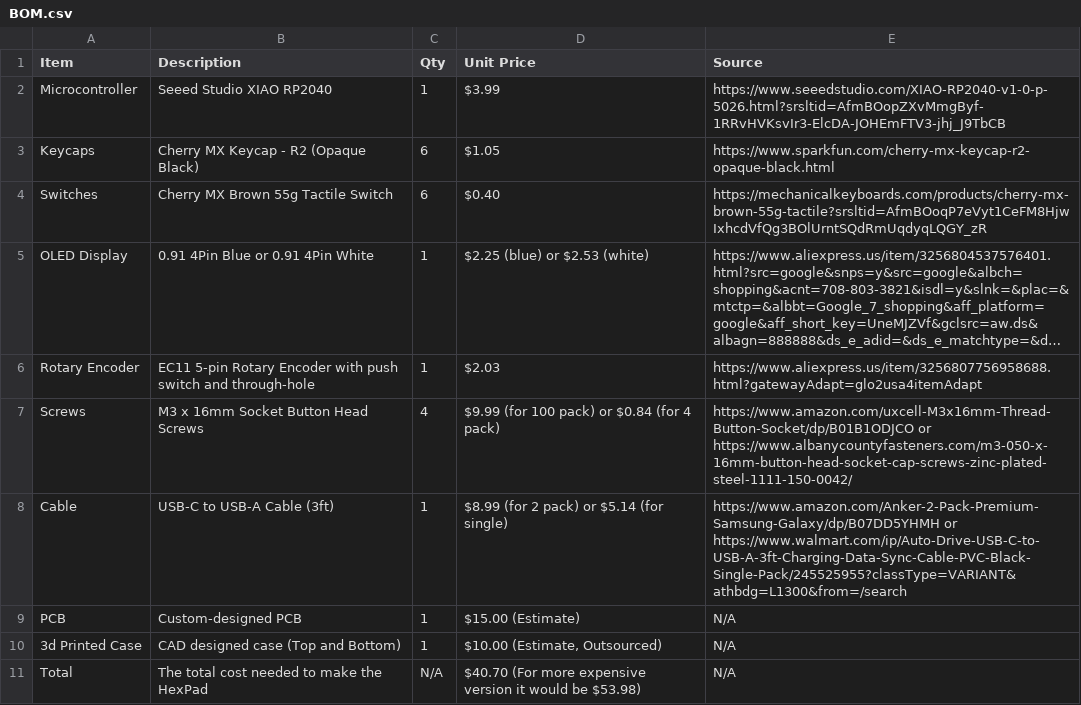
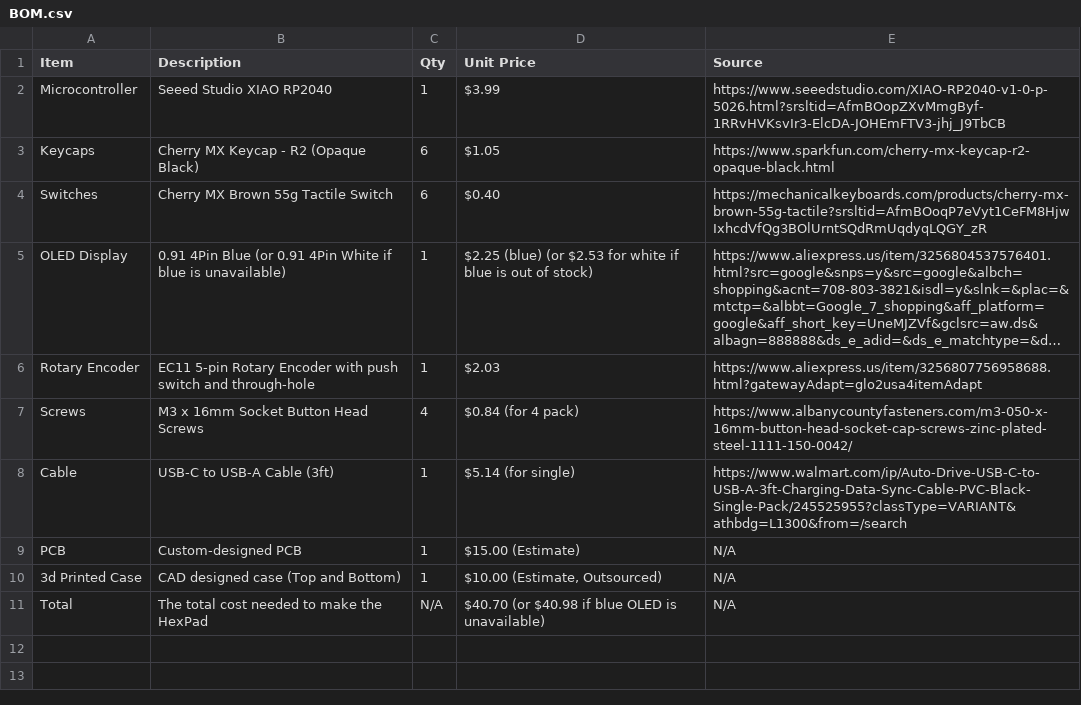
Before and after one commit to araschke001-commits/HexPad, a CSV file: BOM.csv, drawn as a sheet; long unchanged cells end in …; the diff names each change by its address in the sheet, - before the commit and + after, or states it on an @@ line.

Commit message:
Removing Options from BOM.csv

```diff
--- a/BOM.csv
+++ b/BOM.csv
-B5 (Description): …4Pin Blue or 0.91 4Pin White
+B5 (Description): …4Pin Blue (or 0.91 4Pin White if blue is unavailable)
-D5 (Unit Price): $2.25 (blue) or $2.53 (white)
+D5 (Unit Price): $2.25 (blue) (or $2.53 for white if blue is out of stock)
-D7 (Unit Price): $9.99 (for 100 pack) or $0.84 (for 4 pack)
+D7 (Unit Price): $0.84 (for 4 pack)
-E7 (Source): https://www.amazon.com/uxcell-M3x16mm-Thread-Button-Socket/dp/B01B1ODJCO or https://www.albanycountyfasteners.com/m3-050-x-16mm-button-head-socket-cap-screws-zinc-plated-steel-1111-150-0042/
+E7 (Source): https://www.albanycountyfasteners.com/m3-050-x-16mm-button-head-socket-cap-screws-zinc-plated-steel-1111-150-0042/
-D8 (Unit Price): $8.99 (for 2 pack) or $5.14 (for single)
+D8 (Unit Price): $5.14 (for single)
-E8 (Source): https://www.amazon.com/Anker-2-Pack-Premium-Samsung-Galaxy/dp/B07DD5YHMH or https://www.walmart.com/ip/Auto-Drive-USB-C-to-USB-A-3ft-Charging-Data-Sync-Cable-PVC-Black-Single-Pack/245525955?classType=VARIANT&athbdg=L1300&from=/search
+E8 (Source): https://www.walmart.com/ip/Auto-Drive-USB-C-to-USB-A-3ft-Charging-Data-Sync-Cable-PVC-Black-Single-Pack/245525955?classType=VARIANT&athbdg=L1300&from=/search
-D11 (Unit Price): $40.70 (For more expensive version it would be $53.98)
+D11 (Unit Price): $40.70 (or $40.98 if blue OLED is unavailable)
```
